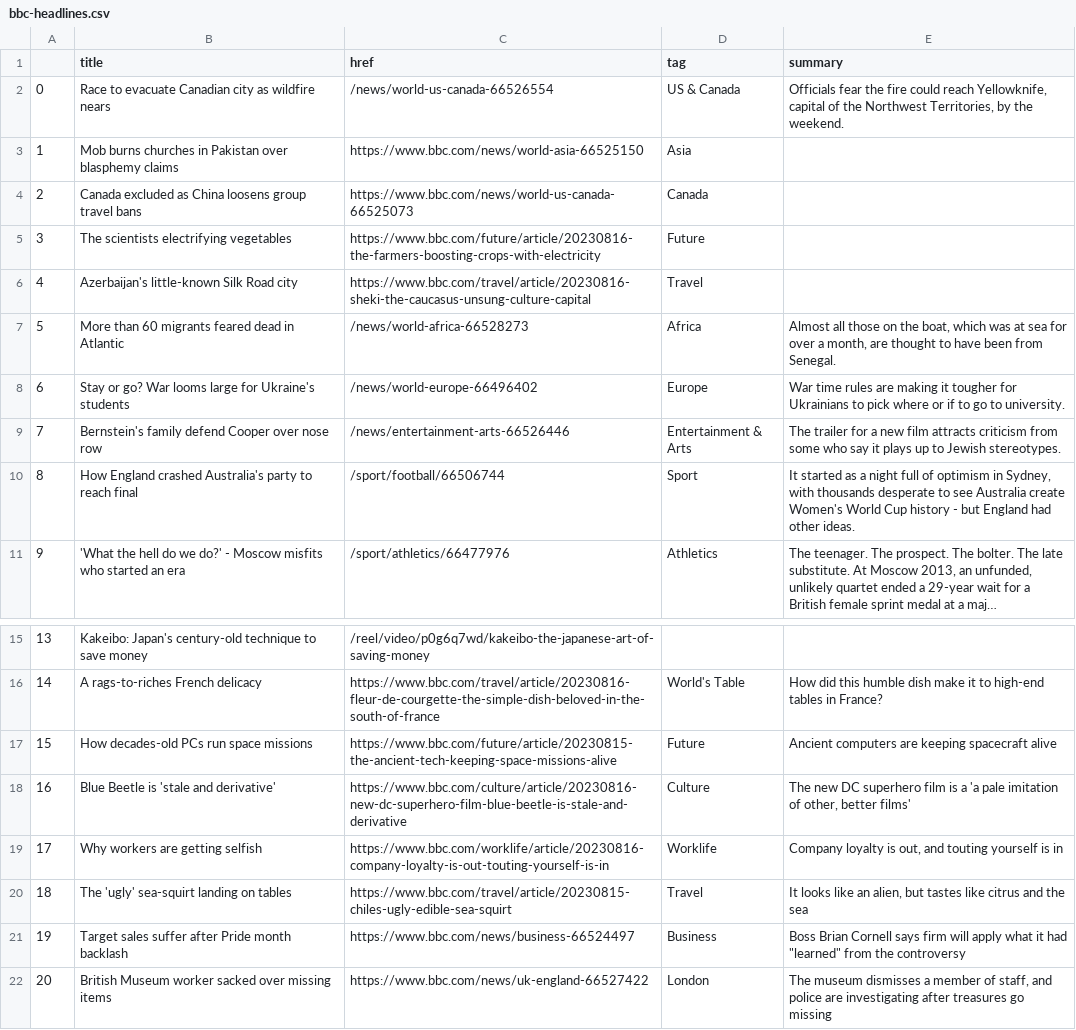
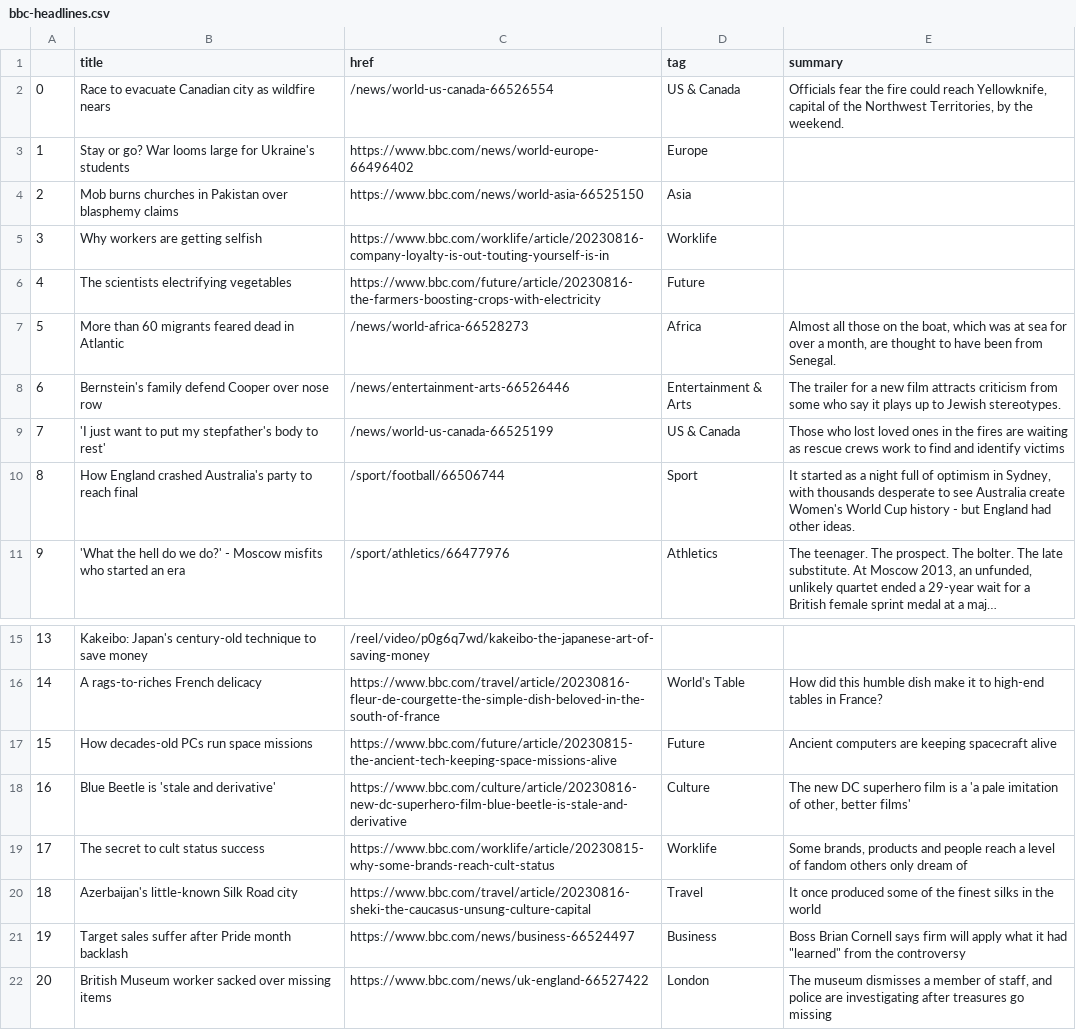
Before and after one commit to gbolduan/automatic-scraper, a CSV file: bbc-headlines.csv, drawn as a sheet; only a part is shown, gaps mark what is left out; long unchanged cells end in ….

```diff
--- a/bbc-headlines.csv
+++ b/bbc-headlines.csv
@@ -2,9 +2,9 @@
 0,Race to evacuate Canadian city as wildfire nears,/news/world-us-canada-66526554,US & Canada,"Officials fear the fire could reach Yellowknife, capital of the Northwest Territories, by the weekend."
-1,Mob burns churches in Pakistan over blasphemy claims,https://www.bbc.com/news/world-asia-66525150,Asia,
-2,Canada excluded as China loosens group travel bans,https://www.bbc.com/news/world-us-canada-66525073,Canada,
-3,The scientists electrifying vegetables,https://www.bbc.com/future/article/20230816-the-farmers-boosting-crops-with-electricity,Future,
-4,Azerbaijan's little-known Silk Road city,https://www.bbc.com/travel/article/20230816-sheki-the-caucasus-unsung-culture-capital,Travel,
+1,Stay or go? War looms large for Ukraine's students,https://www.bbc.com/news/world-europe-66496402,Europe,
+2,Mob burns churches in Pakistan over blasphemy claims,https://www.bbc.com/news/world-asia-66525150,Asia,
+3,Why workers are getting selfish,https://www.bbc.com/worklife/article/20230816-company-loyalty-is-out-touting-yourself-is-in,Worklife,
+4,The scientists electrifying vegetables,https://www.bbc.com/future/article/20230816-the-farmers-boosting-crops-with-electricity,Future,
 5,More than 60 migrants feared dead in Atlantic,/news/world-africa-66528273,Africa,"Almost all those on the boat, which was at sea for over a month, are thought to have been from Senegal."
-6,Stay or go? War looms large for Ukraine's students,/news/world-europe-66496402,Europe,War time rules are making it tougher for Ukrainians to pick where or if to go to university.
-7,Bernstein's family defend Cooper over nose row,/news/entertainment-arts-66526446,Entertainment & Arts,The trailer for a new film attracts criticism from some who say it plays up to Jewish stereotypes.
+6,Bernstein's family defend Cooper over nose row,/news/entertainment-arts-66526446,Entertainment & Arts,The trailer for a new film attracts criticism from some who say it plays up to Jewish stereotypes.
+7,'I just want to put my stepfather's body to rest',/news/world-us-canada-66525199,US & Canada,Those who lost loved ones in the fires are waiting as rescue crews work to find and identify victims
 8,How England crashed Australia's party to reach final,/sport/football/66506744,Sport,"It started as a night full of optimism in Sydney, with thousands desperate to see Australia create Women's World Cup history - but England had other ideas."
@@ -18,4 +18,4 @@
 16,Blue Beetle is 'stale and derivative',https://www.bbc.com/culture/article/20230816-new-dc-superhero-film-blue-beetle-is-stale-and-derivative,Culture,"The new DC superhero film is a 'a pale imitation of other, better films'"
-17,Why workers are getting selfish,https://www.bbc.com/worklife/article/20230816-company-loyalty-is-out-touting-yourself-is-in,Worklife,"Company loyalty is out, and touting yourself is in"
-18,The 'ugly' sea-squirt landing on tables,https://www.bbc.com/travel/article/20230815-chiles-ugly-edible-sea-squirt,Travel,"It looks like an alien, but tastes like citrus and the sea"
+17,The secret to cult status success,https://www.bbc.com/worklife/article/20230815-why-some-brands-reach-cult-status,Worklife,"Some brands, products and people reach a level of fandom others only dream of"
+18,Azerbaijan's little-known Silk Road city,https://www.bbc.com/travel/article/20230816-sheki-the-caucasus-unsung-culture-capital,Travel,It once produced some of the finest silks in the world
 19,Target sales suffer after Pride month backlash,https://www.bbc.com/news/business-66524497,Business,"Boss Brian Cornell says firm will apply what it had ""learned"" from the controversy"
```
